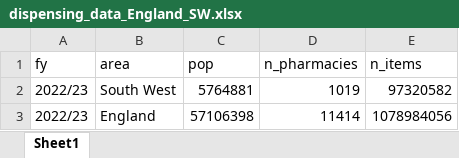
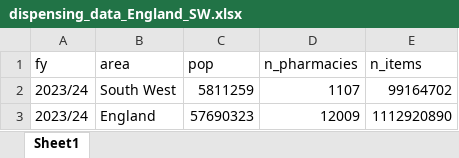
Before and after one commit to SouthGlos-EPI/pna_localities, an Excel workbook: Data/dispensing_data_England_SW.xlsx, sheet Sheet1, drawn as a sheet; values as stored, in another font and other column widths than the file's, no borders; the diff names each change by its address in the sheet, - before the commit and + after, or states it on an @@ line.

Commit message:
fix to have 23/24 data

```diff
--- a/Data/dispensing_data_England_SW.xlsx (sheet Sheet1)
+++ b/Data/dispensing_data_England_SW.xlsx (sheet Sheet1)
-A2:A3 (fy): 2022/23
+A2:A3 (fy): 2023/24
-C2 (pop): 5764881
+C2 (pop): 5811259
-D2 (n_pharmacies): 1019
+D2 (n_pharmacies): 1107
-E2 (n_items): 97320582
+E2 (n_items): 99164702
-C3 (pop): 57106398
+C3 (pop): 57690323
-D3 (n_pharmacies): 11414
+D3 (n_pharmacies): 12009
-E3 (n_items): 1078984056
+E3 (n_items): 1112920890
```
Also changed, not shown: 2 other files.
